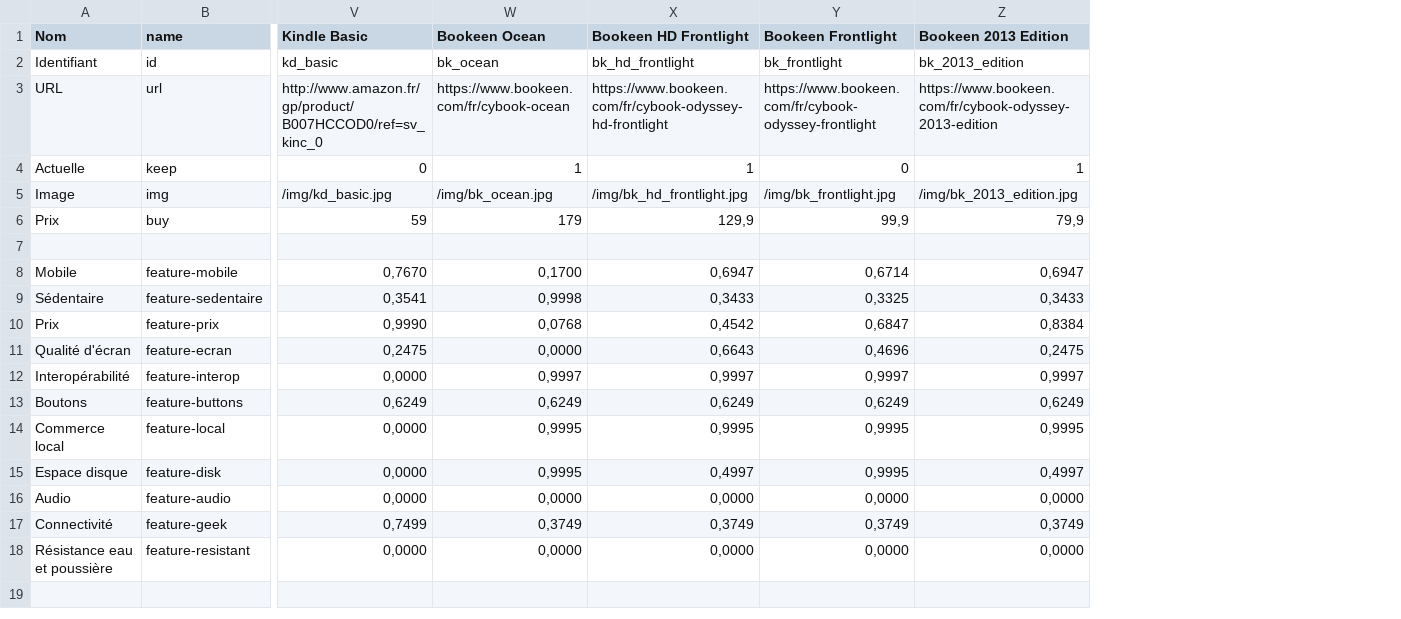
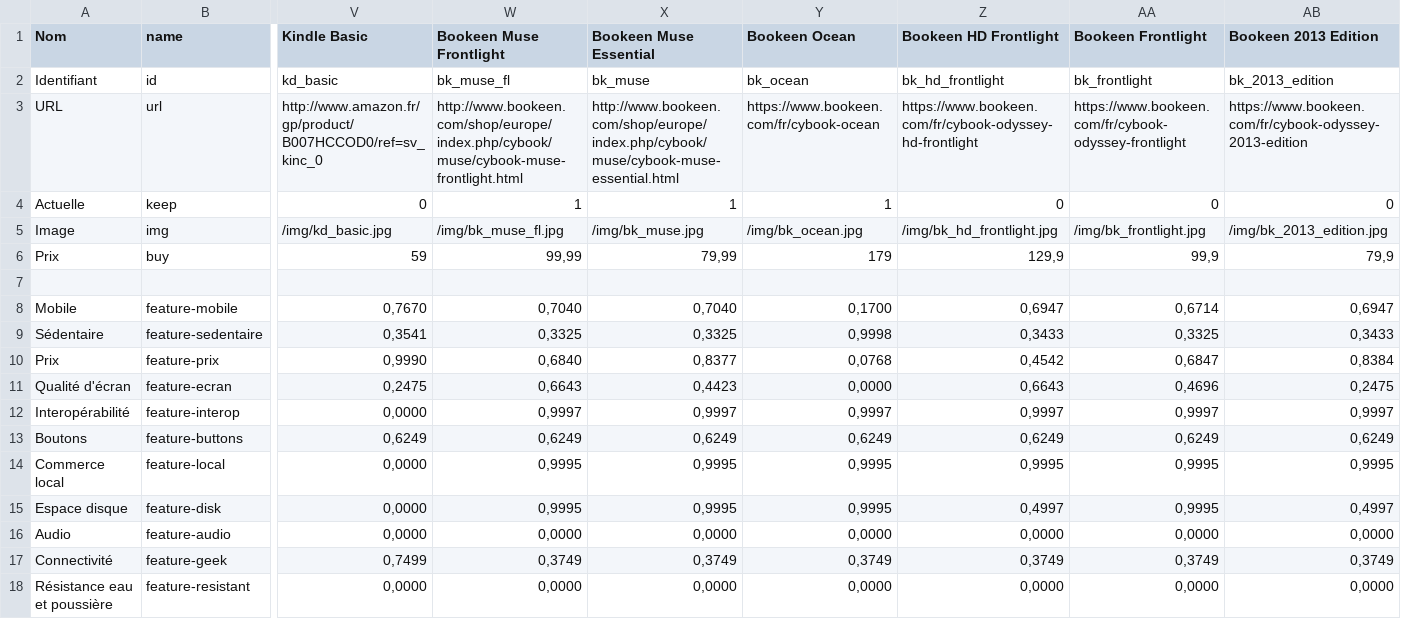
Before and after one commit to edas/choix-liseuse, a CSV file: build/data.csv, drawn as a sheet; only a part is shown, gaps mark what is left out; addresses are those after the commit; the diff names each change by its address in the sheet, - before the commit and + after, or states it on an @@ line.

Commit message:
Add Bookeen Muse, remove Bookeen Odyssey

```diff
--- a/build/data.csv
+++ b/build/data.csv
+column W (Bookeen Muse Frontlight), rows 2-18: bk_muse_fl | http://www.bookeen.com/shop/europe/index.php/cybook/muse/cybook-muse-frontlight.html | 1 | /img/bk_muse_fl.jpg | 99,99 |  | 0,7040 | 0,3325 | 0,6840 | 0,6643 | 0,9997 | 0,6249 | 0,9995 | 0,9995 | 0,0000 | 0,3749 | 0,0000
+column X (Bookeen Muse Essential), rows 2-18: bk_muse | http://www.bookeen.com/shop/europe/index.php/cybook/muse/cybook-muse-essential.html | 1 | /img/bk_muse.jpg | 79,99 |  | 0,7040 | 0,3325 | 0,8377 | 0,4423 | 0,9997 | 0,6249 | 0,9995 | 0,9995 | 0,0000 | 0,3749 | 0,0000
-Z4 (Bookeen HD Frontlight): 1
+Z4 (Bookeen HD Frontlight): 0
-AB4 (Bookeen 2013 Edition): 1
+AB4 (Bookeen 2013 Edition): 0
```
Also changed, not shown: 4 other files.
